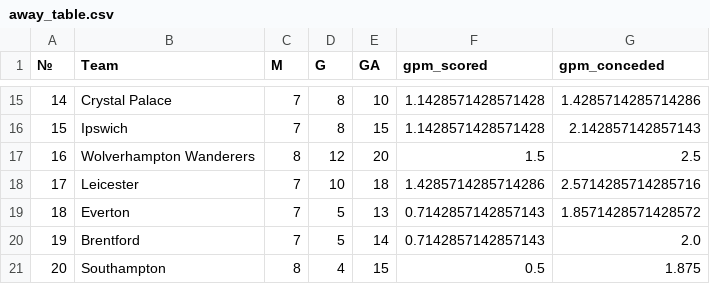
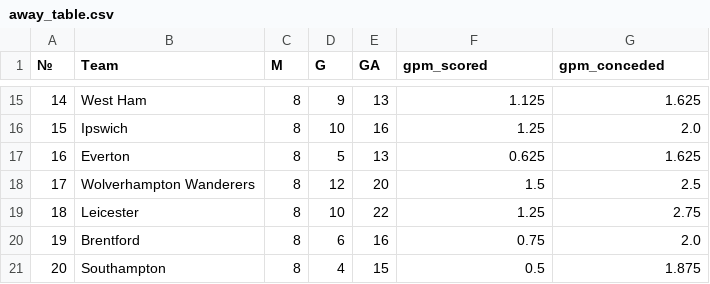
Before and after one commit to SlySkillet/epl-jupyter, a CSV file: data/processed/away_table.csv, drawn as a sheet; only a part is shown, gaps mark what is left out; the diff covers the shown part only.

```diff
--- a/data/processed/away_table.csv
+++ b/data/processed/away_table.csv
@@ -15,7 +15,7 @@
-14,Crystal Palace,7,8,10,1.1428571428571428,1.4285714285714286
-15,Ipswich,7,8,15,1.1428571428571428,2.142857142857143
-16,Wolverhampton Wanderers,8,12,20,1.5,2.5
-17,Leicester,7,10,18,1.4285714285714286,2.5714285714285716
-18,Everton,7,5,13,0.7142857142857143,1.8571428571428572
-19,Brentford,7,5,14,0.7142857142857143,2.0
+14,West Ham,8,9,13,1.125,1.625
+15,Ipswich,8,10,16,1.25,2.0
+16,Everton,8,5,13,0.625,1.625
+17,Wolverhampton Wanderers,8,12,20,1.5,2.5
+18,Leicester,8,10,22,1.25,2.75
+19,Brentford,8,6,16,0.75,2.0
 20,Southampton,8,4,15,0.5,1.875
```
Also changed, not shown: 31 edited cells elsewhere in this file, data/processed/home_table.csv, data/raw/away_table_raw.csv, 1 other file.
